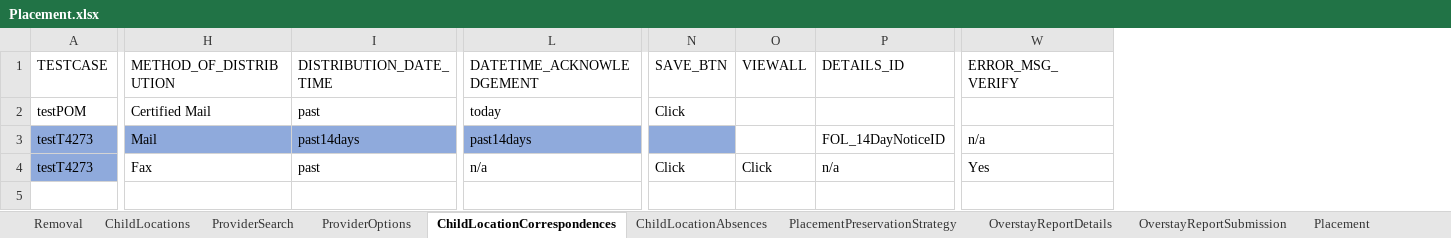
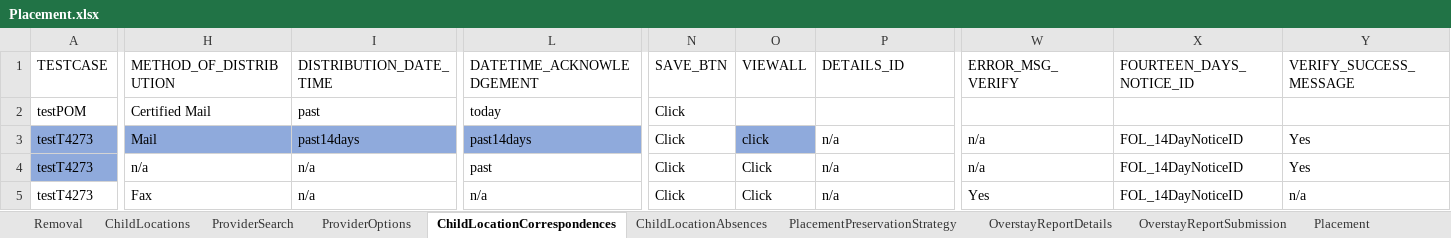
Before and after one commit to nitishhkthakur/Test_Data_repository, an Excel workbook: Placement.xlsx, sheet ChildLocationCorrespondences, drawn as a sheet; only a part is shown, gaps mark what is left out; values as stored, in another font and other column widths than the file's, no borders; rows hold the shown columns only; the diff names each change by its address in the sheet, - before the commit and + after, or states it on an @@ line.

```diff
--- a/Placement.xlsx (sheet ChildLocationCorrespondences)
+++ b/Placement.xlsx (sheet ChildLocationCorrespondences)
+column X (FOURTEEN_DAYS_NOTICE_ID), rows 3-4: FOL_14DayNoticeID | FOL_14DayNoticeID
+column Y (VERIFY_SUCCESS_MESSAGE), rows 3-4: Yes | Yes
-N3 (SAVE_BTN): (empty)
+N3 (SAVE_BTN): Click
-N3 fill: #8FAADC
+N3 fill: none
-O3 (VIEWALL): (empty)
+O3 (VIEWALL): click
-O3 fill: none
+O3 fill: #8FAADC
-P3 (DETAILS_ID): FOL_14DayNoticeID
+P3 (DETAILS_ID): n/a
-H4 (METHOD_OF_DISTRIBUTION): Fax
+H4 (METHOD_OF_DISTRIBUTION): n/a
-I4 (DISTRIBUTION_DATE_TIME): past
+I4 (DISTRIBUTION_DATE_TIME): n/a
-L4 (DATETIME_ACKNOWLEDGEMENT): n/a
+L4 (DATETIME_ACKNOWLEDGEMENT): past
-W4 (ERROR_MSG_VERIFY): Yes
+W4 (ERROR_MSG_VERIFY): n/a
+row 5: testT4273 | Fax | n/a | n/a | Click | Click | n/a | Yes | FOL_14DayNoticeID | n/a
```
Also changed, not shown: sheet Removal, sheet ChildLocations, sheet ChildSupportEligibilityInfo, sheet ChildLocationContactLogs, sheet ProviderSearch, sheet ProviderOptions, 3 more sheets, Folio.xlsx.
